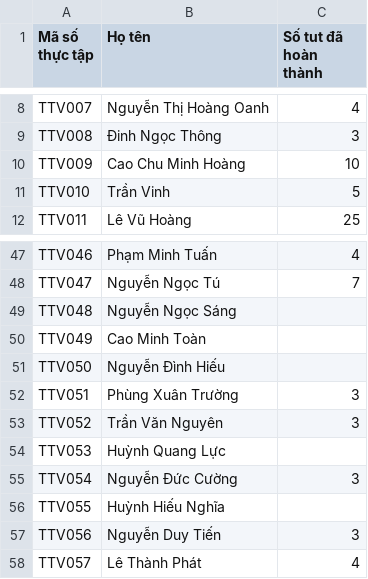
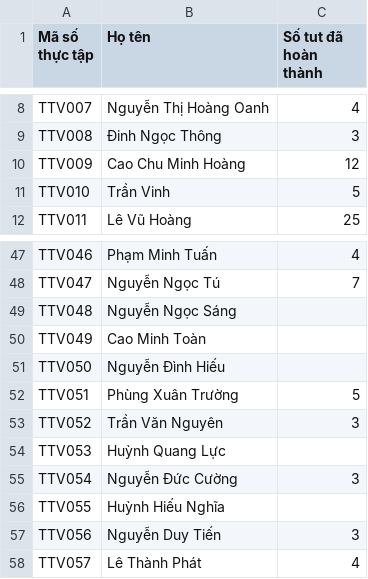
Before and after one commit to qtheboss/contanalytics, a CSV file: internship/Danh_sach_thuc_tap_BigData.csv, drawn as a sheet; only a part is shown, gaps mark what is left out.

Commit message:
Update TTV009, TTV051

```diff
--- a/internship/Danh_sach_thuc_tap_BigData.csv
+++ b/internship/Danh_sach_thuc_tap_BigData.csv
@@ -9,3 +9,3 @@ TTV007,Nguyễn Thị Hoàng Oanh,4
 TTV008,Đinh Ngọc Thông,3
-TTV009,Cao Chu Minh Hoàng,10
+TTV009,Cao Chu Minh Hoàng,12
 TTV010,Trần Vinh,5
@@ -51,3 +51,3 @@ TTV049,Cao Minh Toàn,
 TTV050,Nguyễn Đình Hiếu,
-TTV051,Phùng Xuân Trường,3
+TTV051,Phùng Xuân Trường,5
 TTV052,Trần Văn Nguyên,3
```
